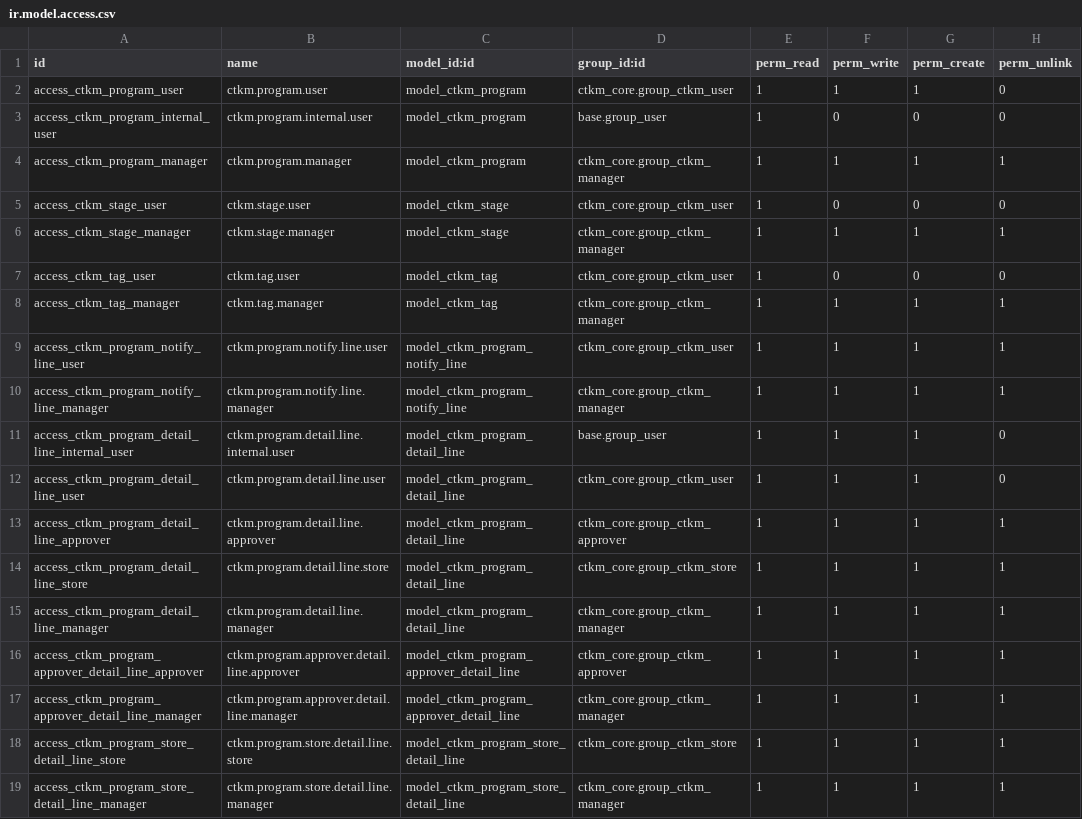
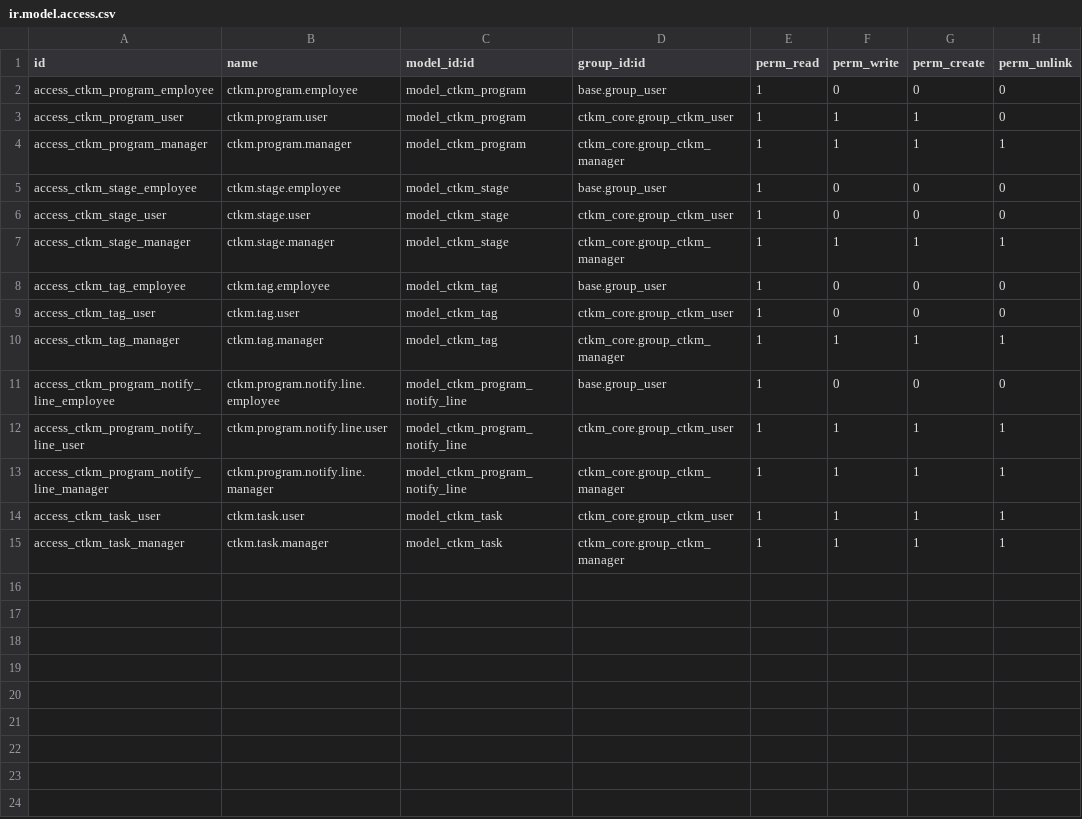
Before and after one commit to hminh1231/odoo_ctkm, a CSV file: custom_addons/ctkm_core/security/ir.model.access.csv, drawn as a sheet.

```diff
--- a/custom_addons/ctkm_core/security/ir.model.access.csv
+++ b/custom_addons/ctkm_core/security/ir.model.access.csv
@@ -1,19 +1,15 @@
 id,name,model_id:id,group_id:id,perm_read,perm_write,perm_create,perm_unlink
+access_ctkm_program_employee,ctkm.program.employee,model_ctkm_program,base.group_user,1,0,0,0
 access_ctkm_program_user,ctkm.program.user,model_ctkm_program,ctkm_core.group_ctkm_user,1,1,1,0
-access_ctkm_program_internal_user,ctkm.program.internal.user,model_ctkm_program,base.group_user,1,0,0,0
 access_ctkm_program_manager,ctkm.program.manager,model_ctkm_program,ctkm_core.group_ctkm_manager,1,1,1,1
+access_ctkm_stage_employee,ctkm.stage.employee,model_ctkm_stage,base.group_user,1,0,0,0
 access_ctkm_stage_user,ctkm.stage.user,model_ctkm_stage,ctkm_core.group_ctkm_user,1,0,0,0
 access_ctkm_stage_manager,ctkm.stage.manager,model_ctkm_stage,ctkm_core.group_ctkm_manager,1,1,1,1
+access_ctkm_tag_employee,ctkm.tag.employee,model_ctkm_tag,base.group_user,1,0,0,0
 access_ctkm_tag_user,ctkm.tag.user,model_ctkm_tag,ctkm_core.group_ctkm_user,1,0,0,0
 access_ctkm_tag_manager,ctkm.tag.manager,model_ctkm_tag,ctkm_core.group_ctkm_manager,1,1,1,1
+access_ctkm_program_notify_line_employee,ctkm.program.notify.line.employee,model_ctkm_program_notify_line,base.group_user,1,0,0,0
 access_ctkm_program_notify_line_user,ctkm.program.notify.line.user,model_ctkm_program_notify_line,ctkm_core.group_ctkm_user,1,1,1,1
 access_ctkm_program_notify_line_manager,ctkm.program.notify.line.manager,model_ctkm_program_notify_line,ctkm_core.group_ctkm_manager,1,1,1,1
-access_ctkm_program_detail_line_internal_user,ctkm.program.detail.line.internal.user,model_ctkm_program_detail_line,base.group_user,1,1,1,0
-access_ctkm_program_detail_line_user,ctkm.program.detail.line.user,model_ctkm_program_detail_line,ctkm_core.group_ctkm_user,1,1,1,0
-access_ctkm_program_detail_line_approver,ctkm.program.detail.line.approver,model_ctkm_program_detail_line,ctkm_core.group_ctkm_approver,1,1,1,1
-access_ctkm_program_detail_line_store,ctkm.program.detail.line.store,model_ctkm_program_detail_line,ctkm_core.group_ctkm_store,1,1,1,1
-access_ctkm_program_detail_line_manager,ctkm.program.detail.line.manager,model_ctkm_program_detail_line,ctkm_core.group_ctkm_manager,1,1,1,1
-access_ctkm_program_approver_detail_line_approver,ctkm.program.approver.detail.line.approver,model_ctkm_program_approver_detail_line,ctkm_core.group_ctkm_approver,1,1,1,1
-access_ctkm_program_approver_detail_line_manager,ctkm.program.approver.detail.line.manager,model_ctkm_program_approver_detail_line,ctkm_core.group_ctkm_manager,1,1,1,1
-access_ctkm_program_store_detail_line_store,ctkm.program.store.detail.line.store,model_ctkm_program_store_detail_line,ctkm_core.group_ctkm_store,1,1,1,1
-access_ctkm_program_store_detail_line_manager,ctkm.program.store.detail.line.manager,model_ctkm_program_store_detail_line,ctkm_core.group_ctkm_manager,1,1,1,1
+access_ctkm_task_user,ctkm.task.user,model_ctkm_task,ctkm_core.group_ctkm_user,1,1,1,1
+access_ctkm_task_manager,ctkm.task.manager,model_ctkm_task,ctkm_core.group_ctkm_manager,1,1,1,1
```
Also changed, not shown: 11 other files.
